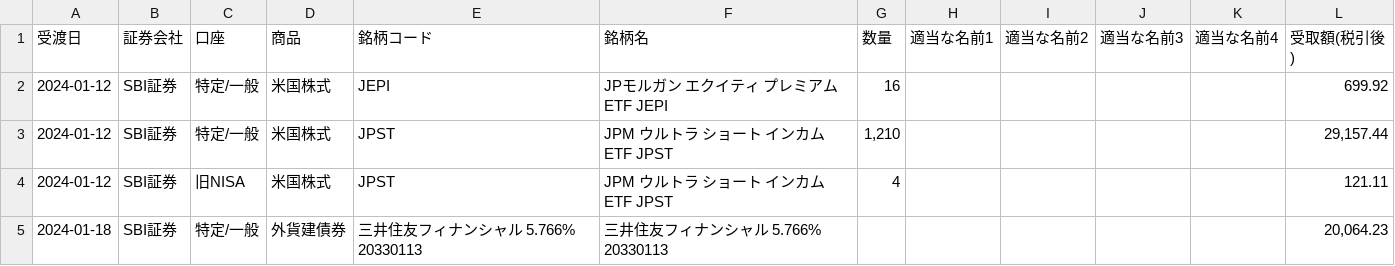
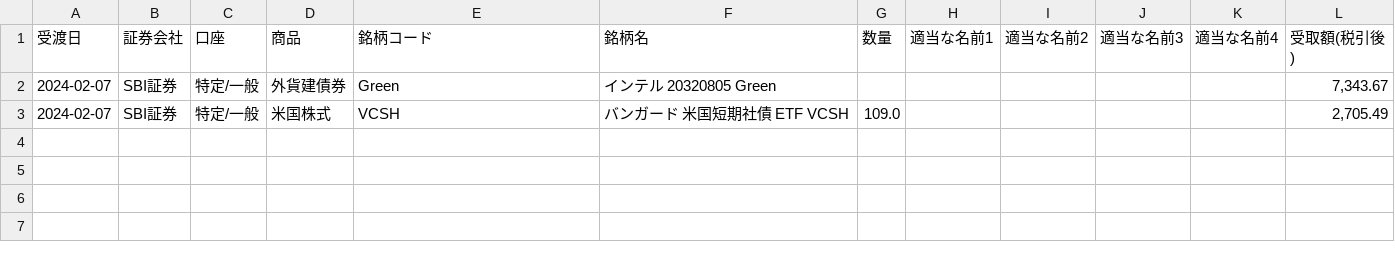
Before and after one commit to lyphard1/python1, a CSV file: test_distribution.csv, drawn as a sheet; removed rows and columns are numbered as before the commit, all else as after; the diff names each change by its address in the sheet, - before the commit and + after, or states it on an @@ line.

```diff
--- a/test_distribution.csv
+++ b/test_distribution.csv
-row 2: 2024-01-12 | SBI証券 | 特定/一般 | 米国株式 | JEPI | JPモルガン エクイティ プレミアム ETF JEPI | 16 |  |  |  |  | 699.92
-row 3: 2024-01-12 | SBI証券 | 特定/一般 | 米国株式 | JPST | JPM ウルトラ ショート インカム ETF JPST | 1,210 |  |  |  |  | 29,157.44
-row 4: 2024-01-12 | SBI証券 | 旧NISA | 米国株式 | JPST | JPM ウルトラ ショート インカム ETF JPST | 4 |  |  |  |  | 121.11
-row 5: 2024-01-18 | SBI証券 | 特定/一般 | 外貨建債券 | 三井住友フィナンシャル 5.766% 20330113 | 三井住友フィナンシャル 5.766% 20330113 |  |  |  |  |  | 20,064.23
+row 2: 2024-02-07 | SBI証券 | 特定/一般 | 外貨建債券 | Green | インテル 20320805 Green |  |  |  |  |  | 7,343.67
+row 3: 2024-02-07 | SBI証券 | 特定/一般 | 米国株式 | VCSH | バンガード 米国短期社債 ETF VCSH | 109.0 |  |  |  |  | 2,705.49
```
Also changed, not shown: dividendlist_20240208.csv, test_dividendlist.csv, 7 other files.
